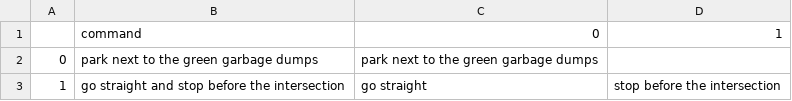
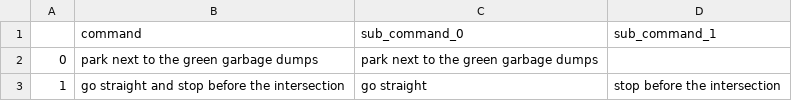
Before and after one commit to kanji95/Carla-Nav-Inference, a CSV file: dataloader/sub_commands_train.csv, drawn as a sheet; only a part is shown; removed rows and columns are numbered as before the commit, all else as after; the diff names each change by its address in the sheet, - before the commit and + after, or states it on an @@ line.

Commit message:
sub commands

```diff
--- a/dataloader/sub_commands_train.csv
+++ b/dataloader/sub_commands_train.csv
-row 1:  | command | 0 | 1
+row 1:  | command | sub_command_0 | sub_command_1
```
Also changed, not shown: dataloader/sub_commands_val.csv, 1 other file.
